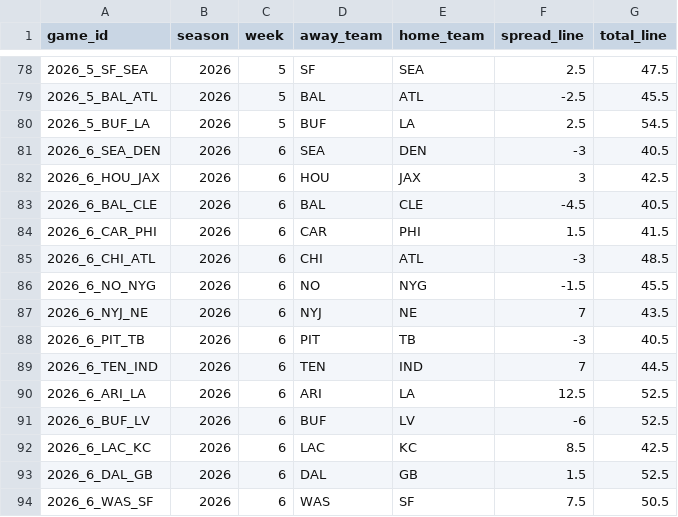
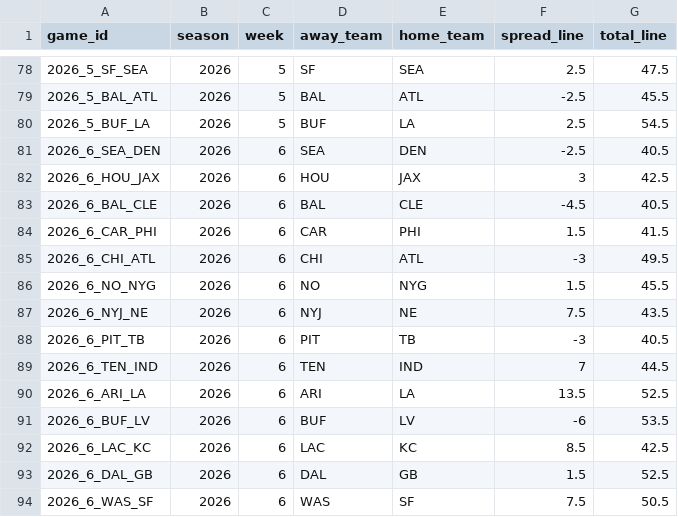
Before and after one commit to rogerroot01/NFL-projections, a CSV file: data/current_lines_2026.csv, drawn as a sheet; only a part is shown, gaps mark what is left out; the diff names each change by its address in the sheet, - before the commit and + after, or states it on an @@ line.

Commit message:
Synchronize the latest Tuesday Week 6 market lines

```diff
--- a/data/current_lines_2026.csv
+++ b/data/current_lines_2026.csv
-F81 (spread_line): -3
+F81 (spread_line): -2.5
-G85 (total_line): 48.5
+G85 (total_line): 49.5
-F86 (spread_line): -1.5
+F86 (spread_line): 1.5
-F87 (spread_line): 7
+F87 (spread_line): 7.5
-F90 (spread_line): 12.5
+F90 (spread_line): 13.5
-G91 (total_line): 52.5
+G91 (total_line): 53.5
```
